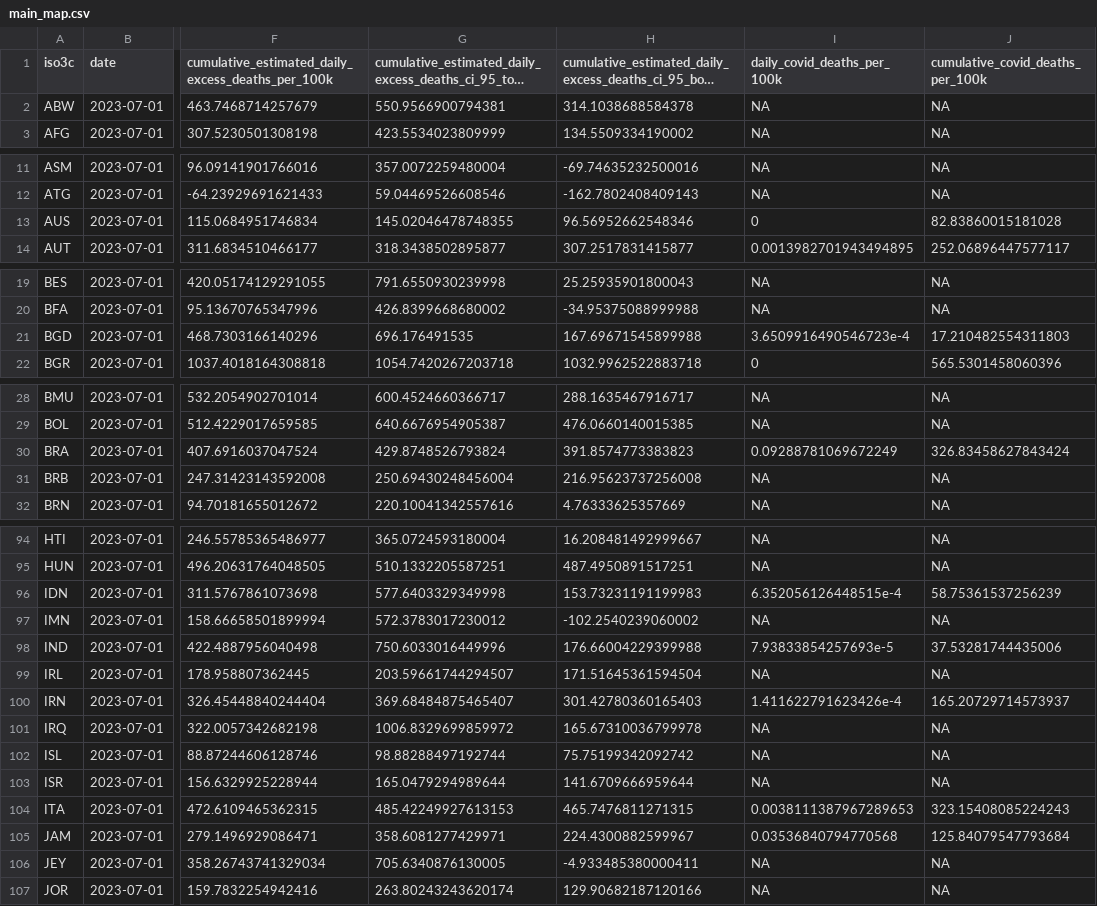
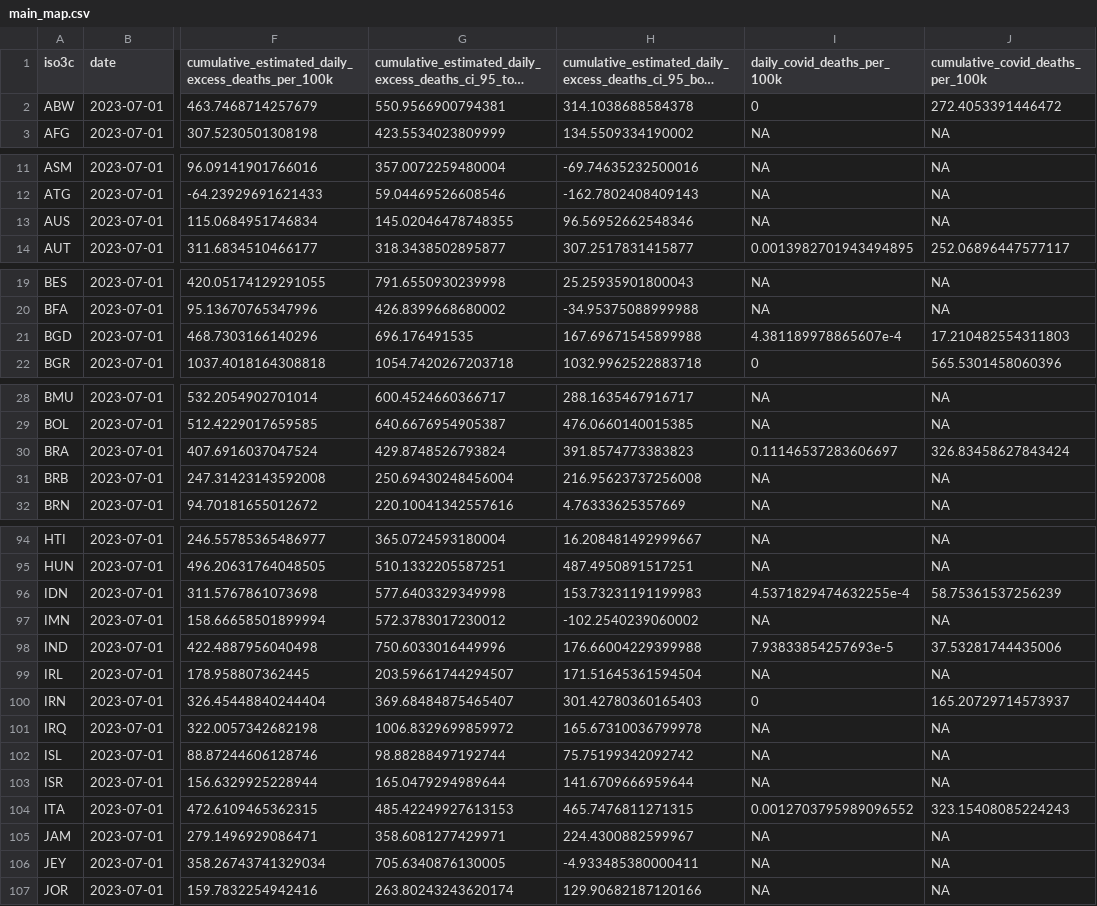
Before and after one commit to PaulMainwood/covid-19-the-economist-global-excess-deaths-model, a CSV file: output-data/output-for-interactive/main_map.csv, drawn as a sheet; only a part is shown, gaps mark what is left out; long unchanged cells end in …; the diff covers the shown part only; the diff names each change by its address in the sheet, - before the commit and + after, or states it on an @@ line.

```diff
--- a/output-data/output-for-interactive/main_map.csv
+++ b/output-data/output-for-interactive/main_map.csv
-I2 (daily_covid_deaths_per_100k): NA
+I2 (daily_covid_deaths_per_100k): 0
-J2 (cumulative_covid_deaths_per_100k): NA
+J2 (cumulative_covid_deaths_per_100k): 272.4053391446472
-I13 (daily_covid_deaths_per_100k): 0
+I13 (daily_covid_deaths_per_100k): NA
-J13 (cumulative_covid_deaths_per_100k): 82.83860015181028
+J13 (cumulative_covid_deaths_per_100k): NA
-I21 (daily_covid_deaths_per_100k): 3.6509916490546723e-4
+I21 (daily_covid_deaths_per_100k): 4.381189978865607e-4
-I30 (daily_covid_deaths_per_100k): 0.09288781069672249
+I30 (daily_covid_deaths_per_100k): 0.11146537283606697
-I96 (daily_covid_deaths_per_100k): 6.352056126448515e-4
+I96 (daily_covid_deaths_per_100k): 4.5371829474632255e-4
-I100 (daily_covid_deaths_per_100k): 1.411622791623426e-4
+I100 (daily_covid_deaths_per_100k): 0
-I104 (daily_covid_deaths_per_100k): 0.0038111387967289653
+I104 (daily_covid_deaths_per_100k): 0.0012703795989096552
-I105 (daily_covid_deaths_per_100k): 0.03536840794770568
+I105 (daily_covid_deaths_per_100k): NA
-J105 (cumulative_covid_deaths_per_100k): 125.84079547793684
+J105 (cumulative_covid_deaths_per_100k): NA
```
Also changed, not shown: 7 edited cells elsewhere in this file, output-data/output-for-interactive/table_A.csv, 5 other files.
